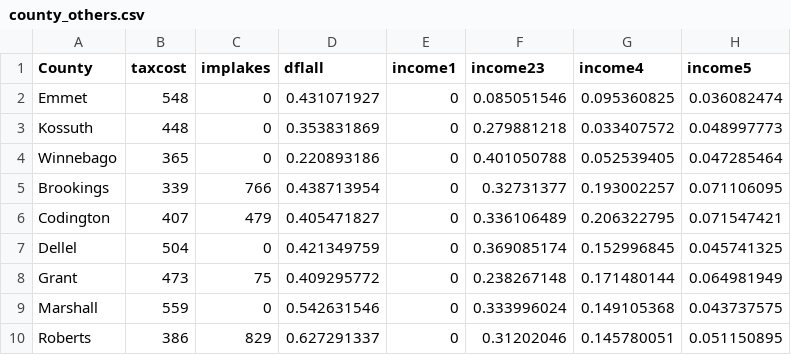
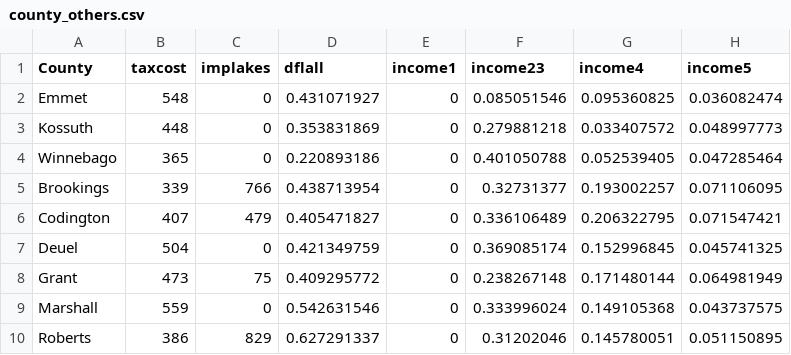
Before and after one commit to ellelang/DCM, a CSV file: data/county_others.csv, drawn as a sheet; only a part is shown; the diff names each change by its address in the sheet, - before the commit and + after, or states it on an @@ line.

```diff
--- a/data/county_others.csv
+++ b/data/county_others.csv
-A7 (County): Dellel
+A7 (County): Deuel
```
Also changed, not shown: data/cost_region1027.csv, data/wtas_countyMN.csv, 4 other files.
